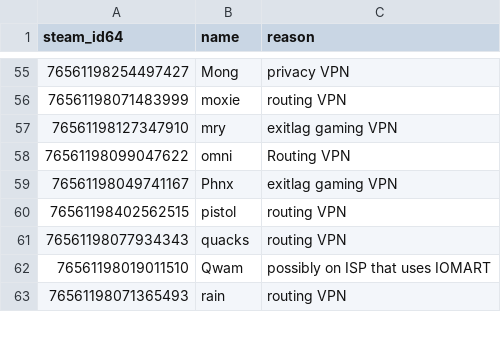
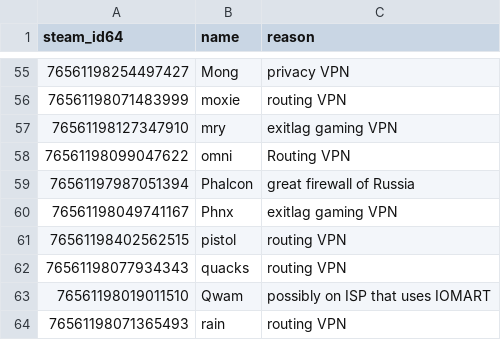
Before and after one commit to Arie/serveme, a CSV file: doc/whitelisted_steam_ids.csv, drawn as a sheet; only a part is shown, gaps mark what is left out.

Commit message:
Whitelist Phalcon

```diff
--- a/doc/whitelisted_steam_ids.csv
+++ b/doc/whitelisted_steam_ids.csv
@@ -58,2 +58,3 @@ steam_id64,name,reason
 76561198099047622,omni,Routing VPN
+76561197987051394,Phalcon,great firewall of Russia
 76561198049741167,Phnx,exitlag gaming VPN
```
